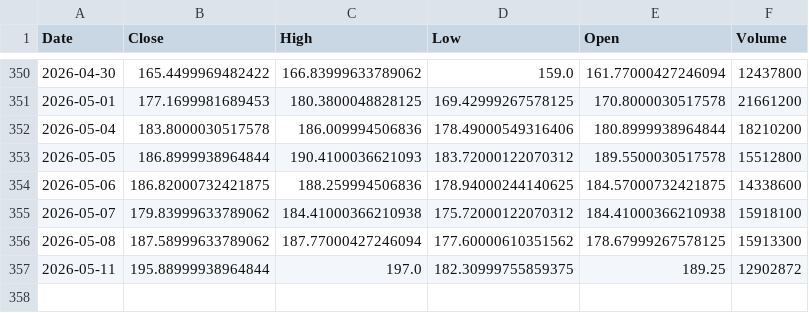
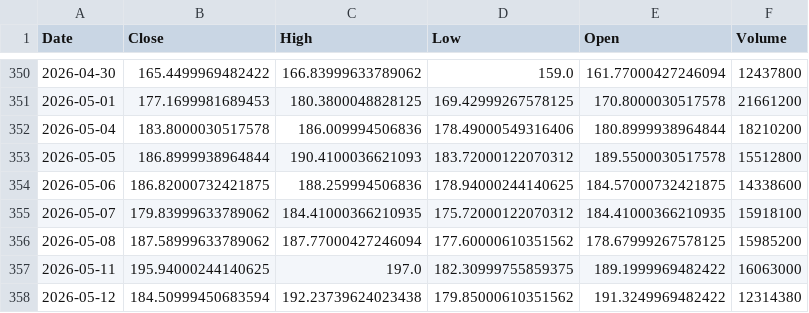
Before and after one commit to Stell0/financealerts, a CSV file: data/MSTR.csv, drawn as a sheet; only a part is shown, gaps mark what is left out.

```diff
--- a/data/MSTR.csv
+++ b/data/MSTR.csv
@@ -354,4 +354,5 @@ Date,Close,High,Low,Open,Volume
 2026-05-06,186.82000732421875,188.259994506836,178.94000244140625,184.57000732421875,14338600
-2026-05-07,179.83999633789062,184.41000366210938,175.72000122070312,184.41000366210938,15918100
-2026-05-08,187.58999633789062,187.77000427246094,177.60000610351562,178.67999267578125,15913300
-2026-05-11,195.88999938964844,197.0,182.30999755859375,189.25,12902872
+2026-05-07,179.83999633789062,184.41000366210935,175.72000122070312,184.41000366210935,15918100
+2026-05-08,187.58999633789062,187.77000427246094,177.60000610351562,178.67999267578125,15985200
+2026-05-11,195.94000244140625,197.0,182.30999755859375,189.1999969482422,16063000
+2026-05-12,184.50999450683594,192.23739624023438,179.85000610351562,191.3249969482422,12314380
```
Also changed, not shown: data/ANET.csv, data/CSL.csv, 56 other files.
